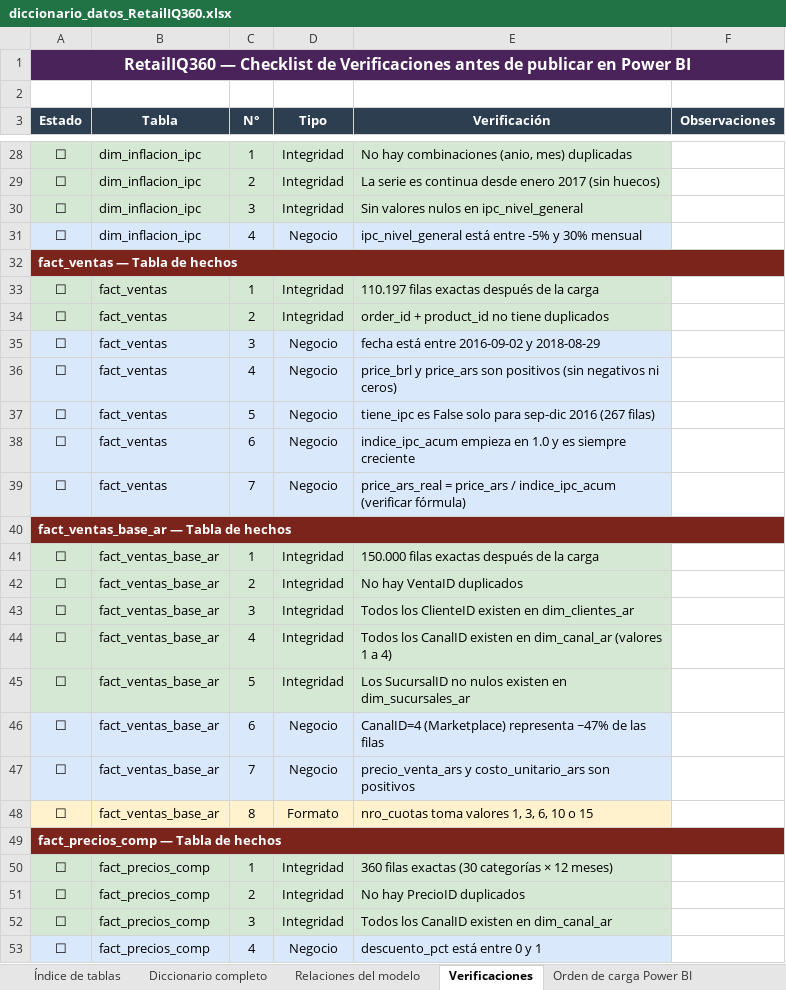
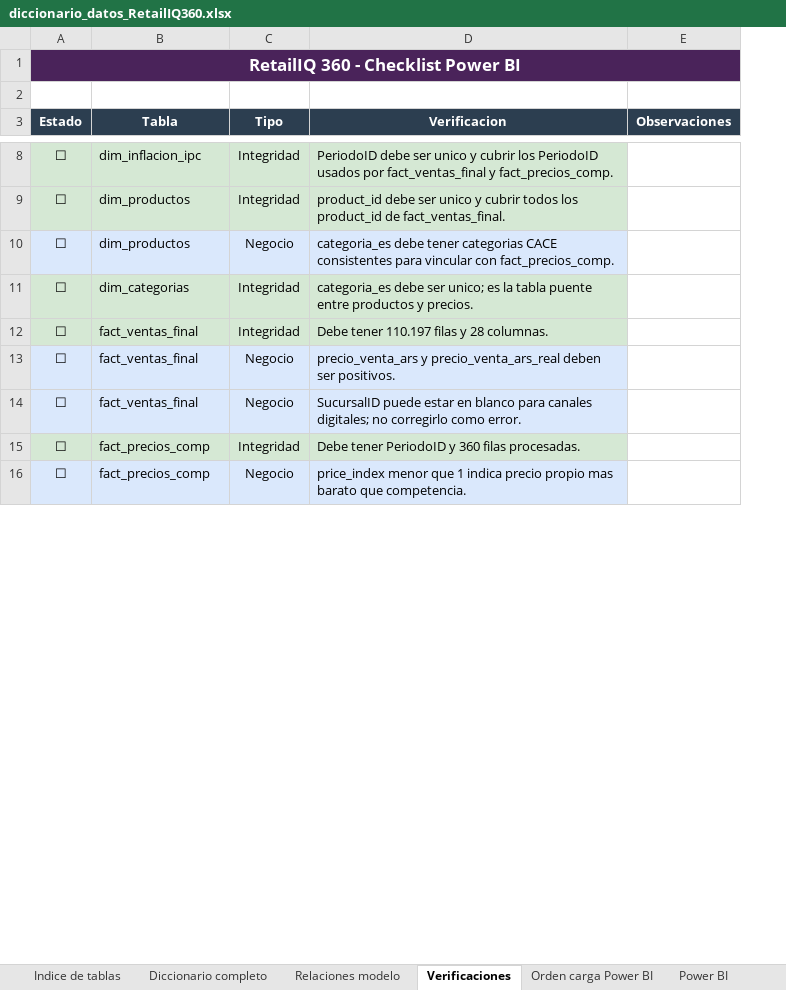
Before and after one commit to carmenifts24/Plataforma-de-Inteligencia-Comercial-Omnicanal, an Excel workbook: extras/diccionario_datos_RetailIQ360.xlsx, sheet Verificaciones, drawn as a sheet; only a part is shown, gaps mark what is left out; values as stored, in another font and other column widths than the file's, no borders; removed rows and columns are numbered as before the commit, all else as after; the diff covers the shown part only; the diff names each change by its address in the sheet, - before the commit and + after, or states it on an @@ line.

Commit message:
Correción de errores en ETL y de Power Bi. Actualización Metodología y Finanzas en Proy. Actualización de información en carpeta extras.

```diff
--- a/extras/diccionario_datos_RetailIQ360.xlsx (sheet Verificaciones)
+++ b/extras/diccionario_datos_RetailIQ360.xlsx (sheet Verificaciones)
-sheet tab: Índice de tablas
+sheet tab: Indice de tablas
-sheet tab: Relaciones del modelo
+sheet tab: Relaciones modelo
-sheet tab: Orden de carga Power BI
+sheet tab: Orden carga Power BI
+sheet tab: Power BI
-column C (N°), rows 28-29: 1 | 2; row 31: 4; rows 33-36: 1 | 2 | 3 | 4; rows 52-53: 3 | 4
-column E (Verificación), rows 28-29: No hay combinaciones (anio, mes) duplicadas | La serie es continua desde enero 2017 (sin huecos); row 31: ipc_nivel_general está entre -5% y 30% mensual; rows 33-36: 110.197 filas exactas después de la carga | order_id + product_id no tiene duplicados | fecha está entre 2016-09-02 y 2018-08-29 | price_brl y price_ars son positivos (sin negativos ni ceros); rows 52-53: Todos los CanalID existen en dim_canal_ar | descuento_pct está entre 0 y 1
+column D (Verificacion), rows 8-16: PeriodoID debe ser unico y cubrir los PeriodoID usados por fact_ventas_final y fact_precios_comp. | product_id debe ser unico y cubrir todos los product_id de fact_ventas_final. | categoria_es debe tener categorias CACE consistentes para vincular con fact_precios_comp. | categoria_es debe ser unico; es la tabla puente entre productos y precios. | Debe tener 110.197 filas y 28 columnas. | precio_venta_ars y precio_venta_ars_real deben ser positivos. | SucursalID puede estar en blanco para canales digitales; no corregirlo como error. | Debe tener PeriodoID y 360 filas procesadas. | price_index menor que 1 indica precio propio mas barato que competencia.
-A1 (Estado): RetailIQ360 — Checklist de Verificaciones antes de publicar en Power BI
+A1 (Estado): RetailIQ 360 - Checklist Power BI
@@ A1 text size: larger @@
-B9 (Tabla): dim_inflacion_ipc
+B9 (Tabla): dim_productos
-row 30: ☐ | dim_inflacion_ipc | 3 | Integridad | Sin valores nulos en ipc_nivel_general
-B10 (Tabla): dim_inflacion_ipc
+B10 (Tabla): dim_productos
-row 32: fact_ventas — Tabla de hechos
-B11 (Tabla): fact_ventas
+B11 (Tabla): dim_categorias
-B12:B14 (Tabla): fact_ventas
+B12:B14 (Tabla): fact_ventas_final
-row 37: ☐ | fact_ventas | 5 | Negocio | tiene_ipc es False solo para sep-dic 2016 (267 filas)
-row 38: ☐ | fact_ventas | 6 | Negocio | indice_ipc_acum empieza en 1.0 y es siempre creciente
-row 39: ☐ | fact_ventas | 7 | Negocio | price_ars_real = price_ars / indice_ipc_acum (verificar fórmula)
-row 40: fact_ventas_base_ar — Tabla de hechos
-row 41: ☐ | fact_ventas_base_ar | 1 | Integridad | 150.000 filas exactas después de la carga
-row 42: ☐ | fact_ventas_base_ar | 2 | Integridad | No hay VentaID duplicados
-row 43: ☐ | fact_ventas_base_ar | 3 | Integridad | Todos los ClienteID existen en dim_clientes_ar
-row 44: ☐ | fact_ventas_base_ar | 4 | Integridad | Todos los CanalID existen en dim_canal_ar (valores 1 a 4)
-row 45: ☐ | fact_ventas_base_ar | 5 | Integridad | Los SucursalID no nulos existen en dim_sucursales_ar
-row 46: ☐ | fact_ventas_base_ar | 6 | Negocio | CanalID=4 (Marketplace) representa ~47% de las filas
-row 47: ☐ | fact_ventas_base_ar | 7 | Negocio | precio_venta_ars y costo_unitario_ars son positivos
-row 48: ☐ | fact_ventas_base_ar | 8 | Formato | nro_cuotas toma valores 1, 3, 6, 10 o 15
-row 49: fact_precios_comp — Tabla de hechos
-row 50: ☐ | fact_precios_comp | 1 | Integridad | 360 filas exactas (30 categorías × 12 meses)
-row 51: ☐ | fact_precios_comp | 2 | Integridad | No hay PrecioID duplicados
```
Also changed, not shown: 50 removed rows, 6 edited cells and cell formats elsewhere in this sheet, sheet Diccionario completo, sheet Relaciones modelo, sheet Indice de tablas, sheet Orden carga Power BI, other sheet tabs, 35 other files.
